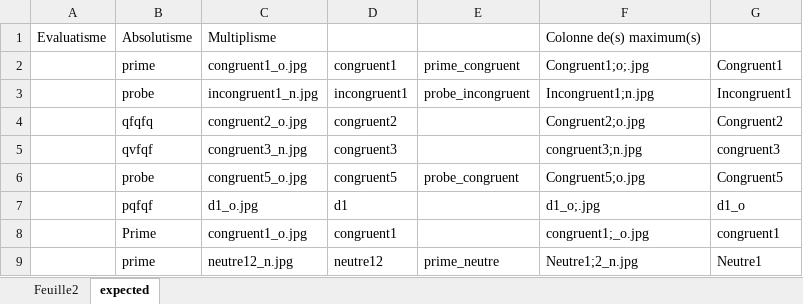
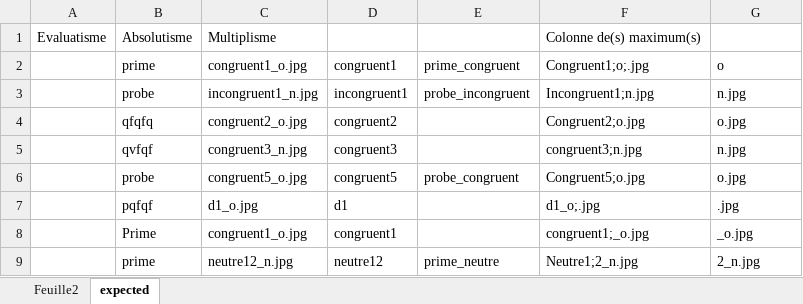
Before and after one commit to tonyfevrier/xlspython, an Excel workbook: fichiers_xls/test_colgetpartofstr.xlsx, sheet expected, drawn as a sheet; values as stored, in another font and other column widths than the file's, no borders; the diff names each change by its address in the sheet, - before the commit and + after, or states it on an @@ line.

```diff
--- a/fichiers_xls/test_colgetpartofstr.xlsx (sheet expected)
+++ b/fichiers_xls/test_colgetpartofstr.xlsx (sheet expected)
-G2: Congruent1
+G2: o
-G3: Incongruent1
+G3: n.jpg
-G4: Congruent2
+G4: o.jpg
-G5: congruent3
+G5: n.jpg
-G6: Congruent5
+G6: o.jpg
-G7: d1_o
+G7: .jpg
-G8: congruent1
+G8: _o.jpg
-G9: Neutre1
+G9: 2_n.jpg
```
Also changed, not shown: fichiers_xls/test.xlsx, fichiers_xls/test_create_one_column.xlsx, 14 other files.
